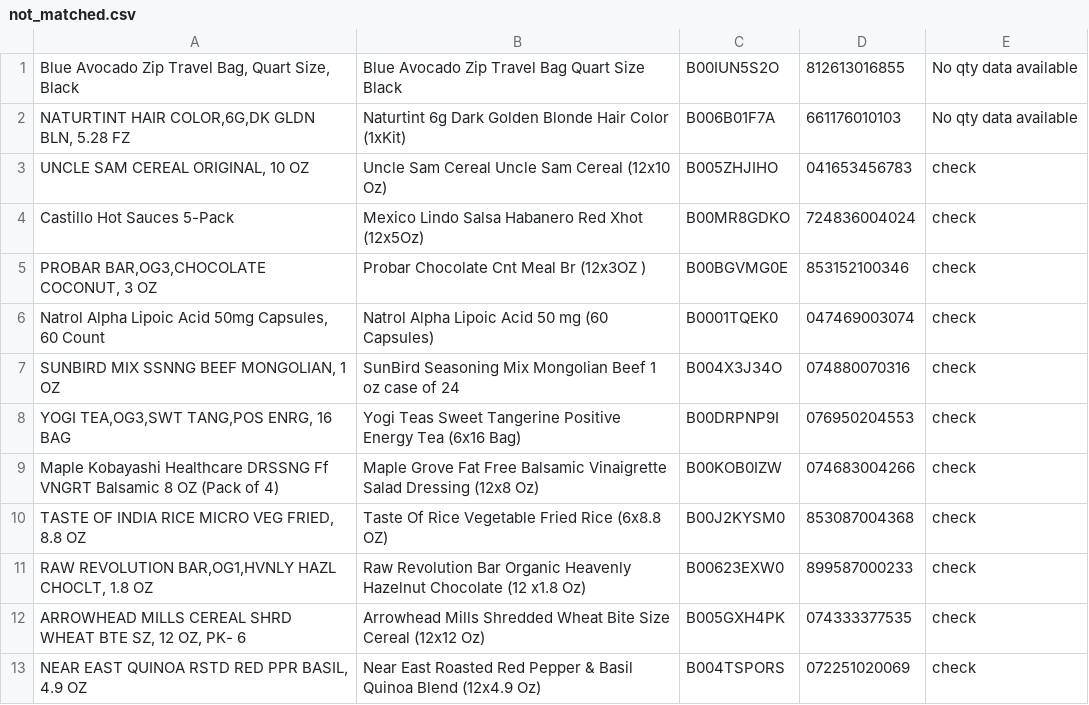
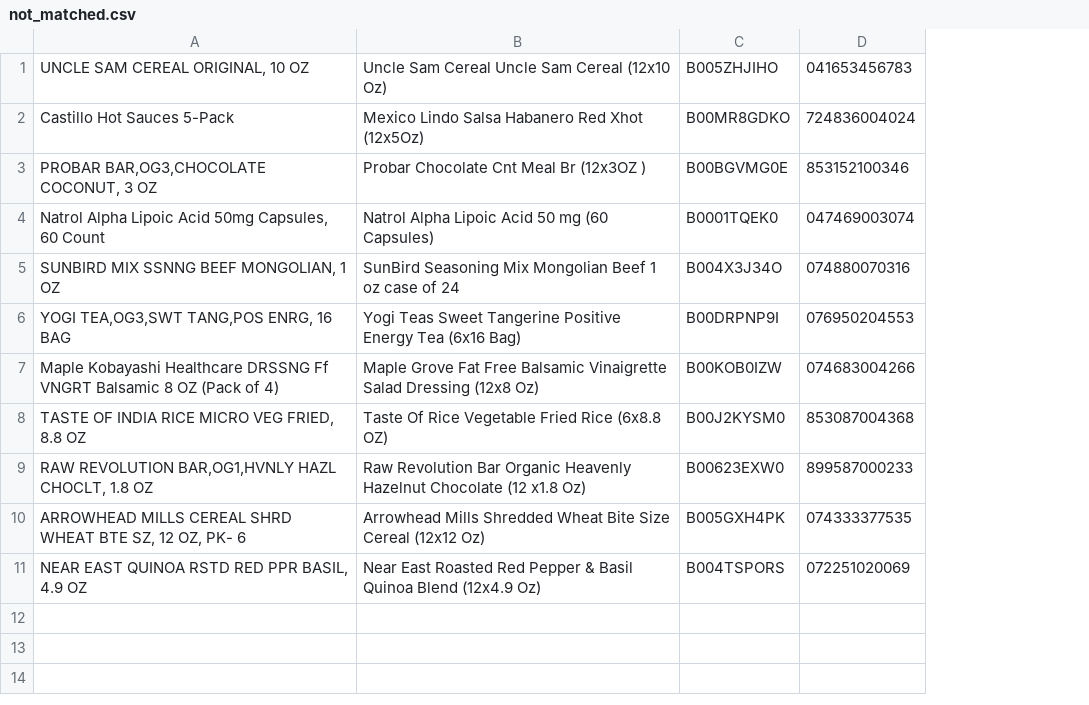
Before and after one commit to keighty/parsecsv, a CSV file: downloads/not_matched.csv, drawn as a sheet; removed rows and columns are numbered as before the commit, all else as after; the diff names each change by its address in the sheet, - before the commit and + after, or states it on an @@ line.

```diff
--- a/downloads/not_matched.csv
+++ b/downloads/not_matched.csv
-column E, rows 3-13: all check
-row 1: Blue Avocado Zip Travel Bag, Quart Size, Black | Blue Avocado Zip Travel Bag Quart Size Black | B00IUN5S2O | 812613016855 | No qty data available
-row 2: NATURTINT HAIR COLOR,6G,DK GLDN BLN, 5.28 FZ | Naturtint 6g Dark Golden Blonde Hair Color (1xKit) | B006B01F7A | 661176010103 | No qty data available
```
Also changed, not shown: 3 other files.
